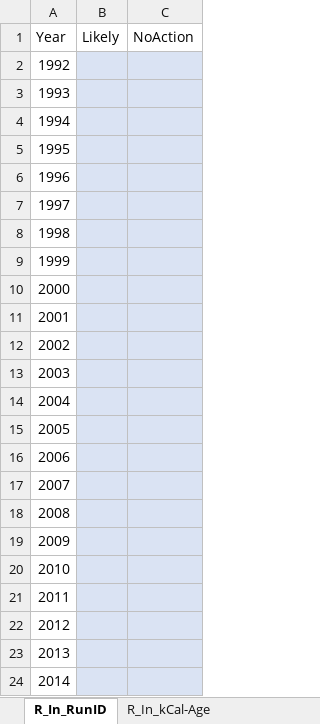
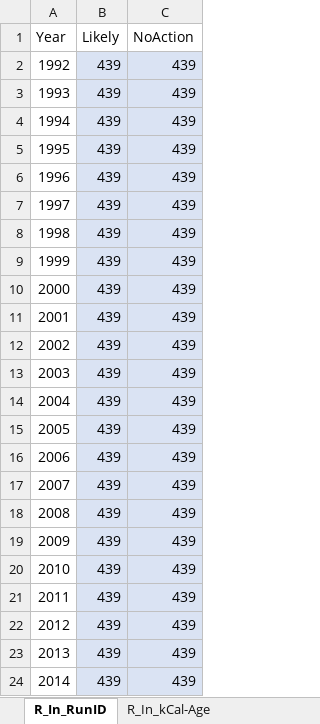
Before and after one commit to jon-carey/FRAM_R-Code, an Excel workbook: SRKW/SRKW_Inputs.xlsx, sheet R_In_RunID, drawn as a sheet; values as stored, in another font and other column widths than the file's, no borders; the diff names each change by its address in the sheet, - before the commit and + after, or states it on an @@ line.

Commit message:
Continued SRKW progress
Updates to code and input file

```diff
--- a/SRKW/SRKW_Inputs.xlsx (sheet R_In_RunID)
+++ b/SRKW/SRKW_Inputs.xlsx (sheet R_In_RunID)
-B2:B24 (Likely): (empty)
+B2:B24 (Likely): 439
-C2:C24 (NoAction): (empty)
+C2:C24 (NoAction): 439
```
Also changed, not shown: sheet R_In_FishFlag, 1 other file.
